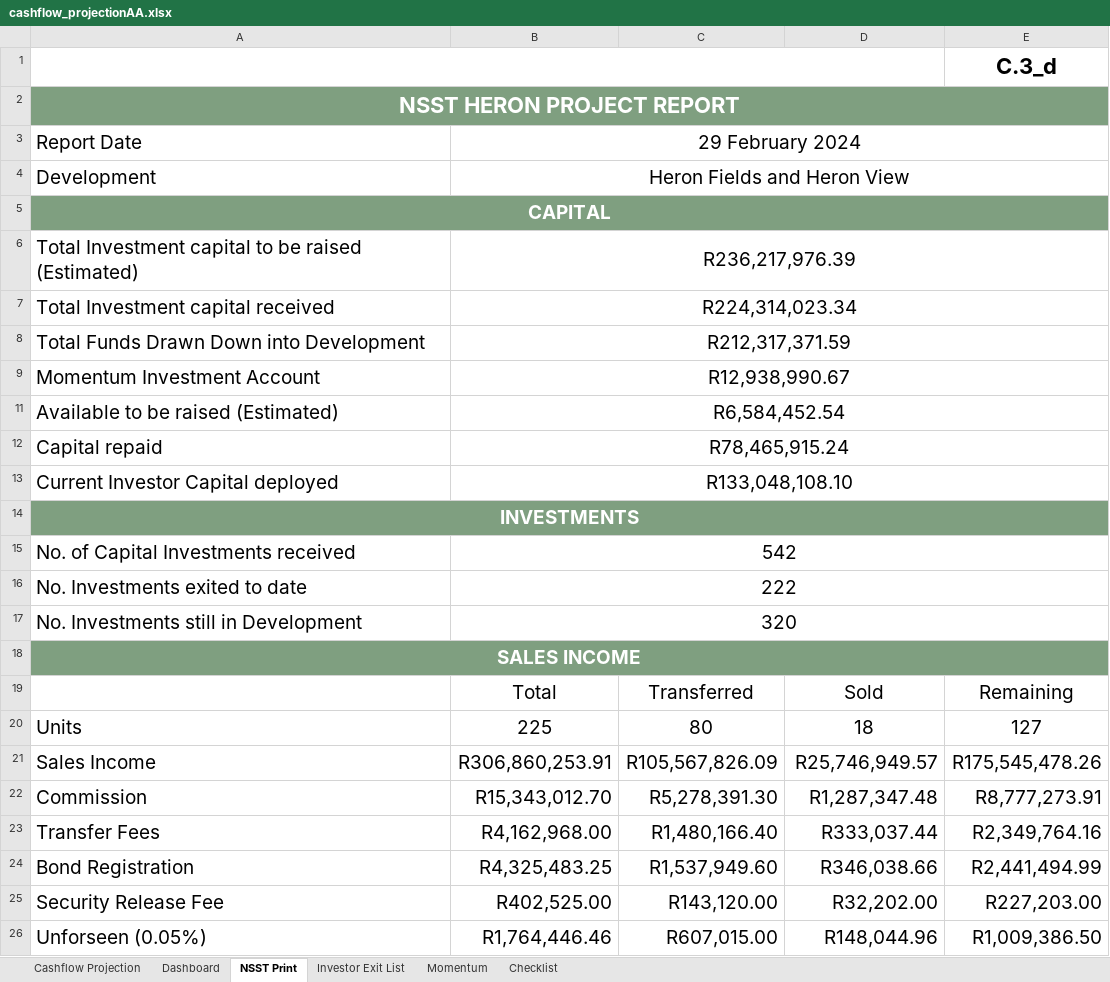
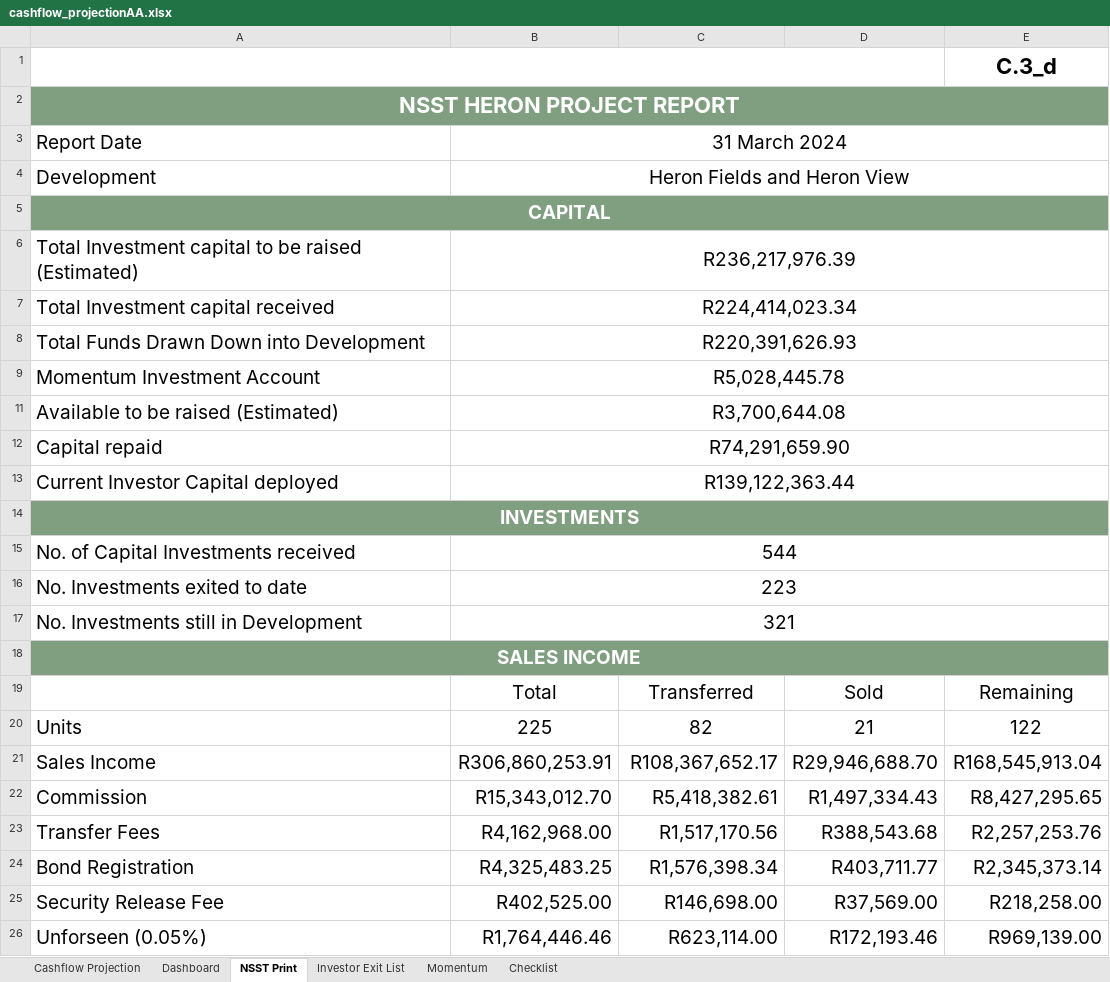
Before and after one commit to WayneBruton/fastapi-python, an Excel workbook: cashflow_p&l_files/cashflow_projectionAA.xlsx, sheet NSST Print, drawn as a sheet; only a part is shown; values as stored, in another font and other column widths than the file's, no borders; the diff covers the shown part only; the diff names each change by its address in the sheet, - before the commit and + after, or states it on an @@ line.

```diff
--- a/cashflow_p&l_files/cashflow_projectionAA.xlsx (sheet NSST Print)
+++ b/cashflow_p&l_files/cashflow_projectionAA.xlsx (sheet NSST Print)
-B3: 29 February 2024
+B3: 31 March 2024
-B7: R224,314,023.34
+B7: R224,414,023.34
-B8: R212,317,371.59
+B8: R220,391,626.93
-B9: R12,938,990.67
+B9: R5,028,445.78
-B11: R6,584,452.54
+B11: R3,700,644.08
-B12: R78,465,915.24
+B12: R74,291,659.90
-B13: R133,048,108.10
+B13: R139,122,363.44
-B15: 542
+B15: 544
-B16: 222
+B16: 223
-B17: 320
+B17: 321
-C20: 80
+C20: 82
-D20: 18
+D20: 21
-E20: 127
+E20: 122
-C21: R105,567,826.09
+C21: R108,367,652.17
-D21: R25,746,949.57
+D21: R29,946,688.70
-E21: R175,545,478.26
+E21: R168,545,913.04
-C22: R5,278,391.30
+C22: R5,418,382.61
-D22: R1,287,347.48
+D22: R1,497,334.43
-E22: R8,777,273.91
+E22: R8,427,295.65
-C23: R1,480,166.40
+C23: R1,517,170.56
-D23: R333,037.44
+D23: R388,543.68
-E23: R2,349,764.16
+E23: R2,257,253.76
-C24: R1,537,949.60
+C24: R1,576,398.34
-D24: R346,038.66
+D24: R403,711.77
-E24: R2,441,494.99
+E24: R2,345,373.14
-C25: R143,120.00
+C25: R146,698.00
-D25: R32,202.00
+D25: R37,569.00
-E25: R227,203.00
+E25: R218,258.00
-C26: R607,015.00
+C26: R623,114.00
-D26: R148,044.96
+D26: R172,193.46
-E26: R1,009,386.50
+E26: R969,139.00
```
Also changed, not shown: 30 edited cells elsewhere in this sheet, sheet Investor Exit List, sheet Cashflow Projection, sheet Checklist, sheet Momentum, sheet Dashboard, formulas that keep their value, hidden cells, cashflow_p&l_files/cashflow_projection.xlsx, 10 other files.
